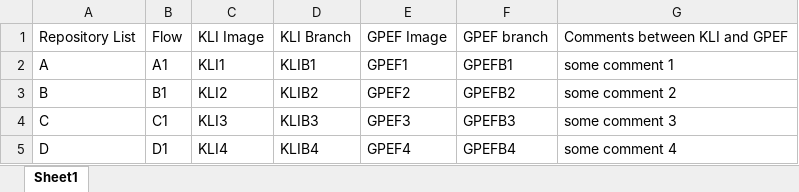
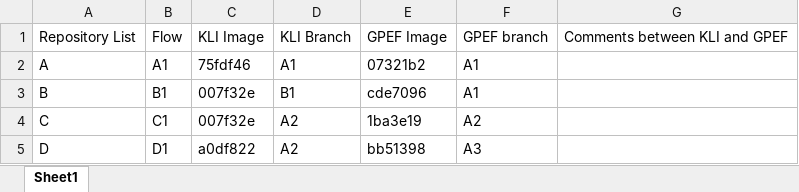
Before and after one commit to dineshnatarajan111/instagramCloneReactNative, an Excel workbook: GPF_KLI_Dummy.xlsx, sheet Sheet1, drawn as a sheet; values as stored, in another font and other column widths than the file's, no borders; charts and pictures not drawn; the diff names each change by its address in the sheet, - before the commit and + after, or states it on an @@ line.

Commit message:
updated input and output

```diff
--- a/GPF_KLI_Dummy.xlsx (sheet Sheet1)
+++ b/GPF_KLI_Dummy.xlsx (sheet Sheet1)
-C2: KLI1
+C2: 75fdf46
-D2: KLIB1
+D2: A1
-E2: GPEF1
+E2: 07321b2
-F2: GPEFB1
+F2: A1
-G2: some comment 1
+G2: (empty)
-C3: KLI2
+C3: 007f32e
-D3: KLIB2
+D3: B1
-E3: GPEF2
+E3: cde7096
-F3: GPEFB2
+F3: A1
-G3: some comment 2
+G3: (empty)
-C4: KLI3
+C4: 007f32e
-D4: KLIB3
+D4: A2
-E4: GPEF3
+E4: 1ba3e19
-F4: GPEFB3
+F4: A2
-G4: some comment 3
+G4: (empty)
-C5: KLI4
+C5: a0df822
-D5: KLIB4
+D5: A2
-E5: GPEF4
+E5: bb51398
-F5: GPEFB4
+F5: A3
-G5: some comment 4
+G5: (empty)
```
Also changed, not shown: charts or pictures.
